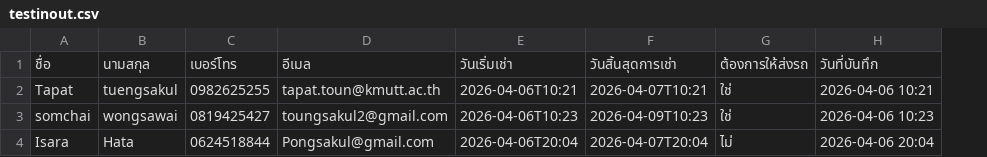
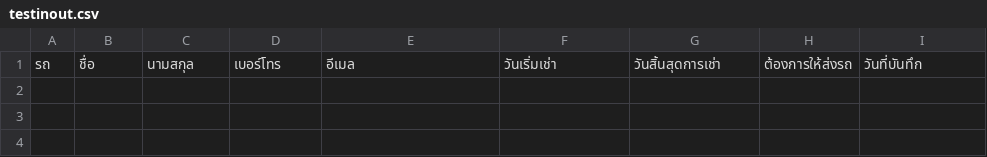
Before and after one commit to Txpxt-xuto/Project-idea, a CSV file: Car-rent/testinout.csv, drawn as a sheet; removed rows and columns are numbered as before the commit, all else as after; the diff names each change by its address in the sheet, - before the commit and + after, or states it on an @@ line.

Commit message:
Update testinout.csv

```diff
--- a/Car-rent/testinout.csv
+++ b/Car-rent/testinout.csv
+column A, row 1: รถ
-row 2: Tapat | tuengsakul | 0982625255 | tapat.toun@kmutt.ac.th | 2026-04-06T10:21 | 2026-04-07T10:21 | ใช่ | 2026-04-06 10:21
-row 3: somchai | wongsawai | 0819425427 | toungsakul2@gmail.com | 2026-04-06T10:23 | 2026-04-09T10:23 | ใช่ | 2026-04-06 10:23
-row 4: Isara | Hata | 0624518844 | Pongsakul@gmail.com | 2026-04-06T20:04 | 2026-04-07T20:04 | ไม่ | 2026-04-06 20:04
```
